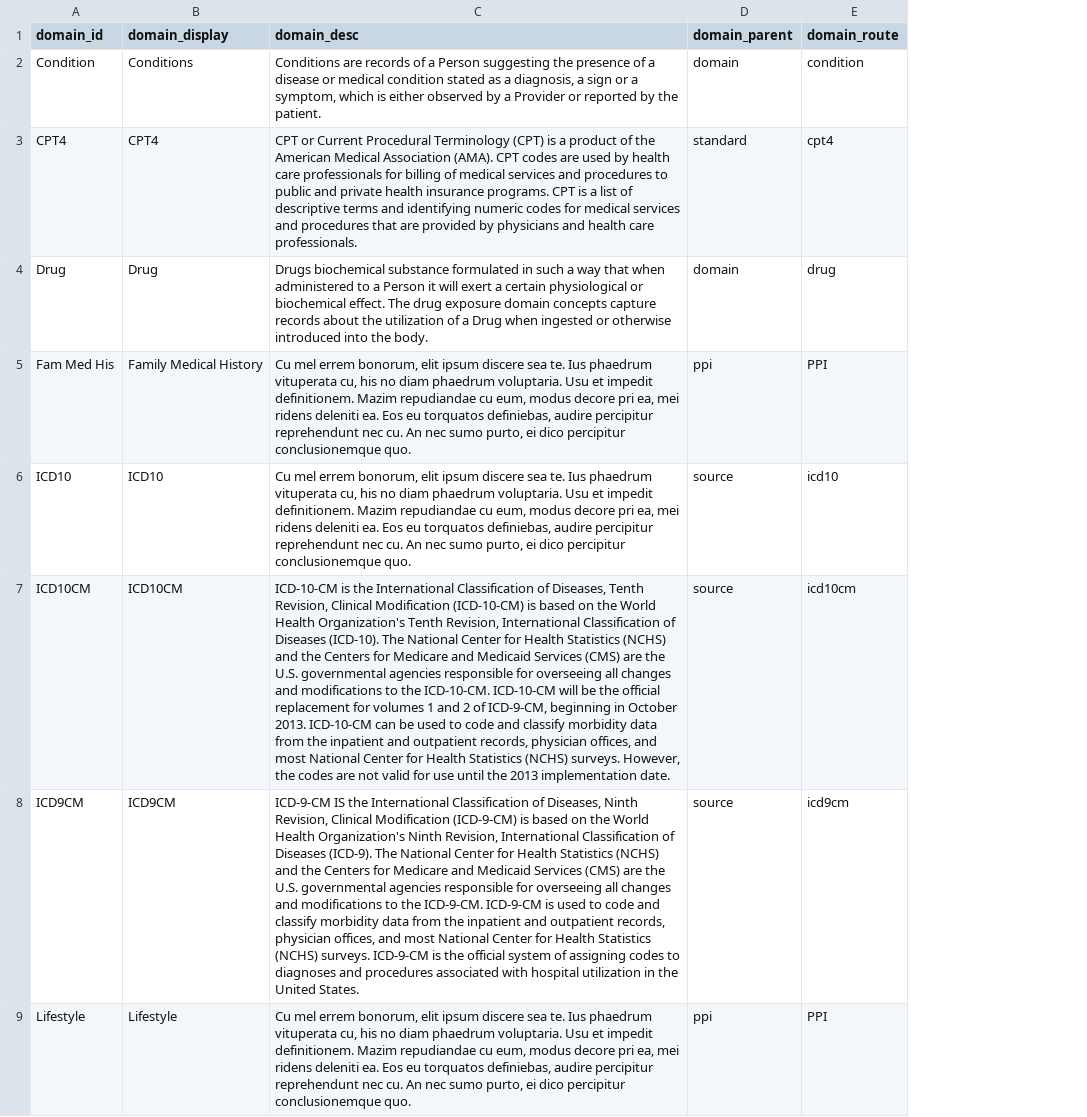
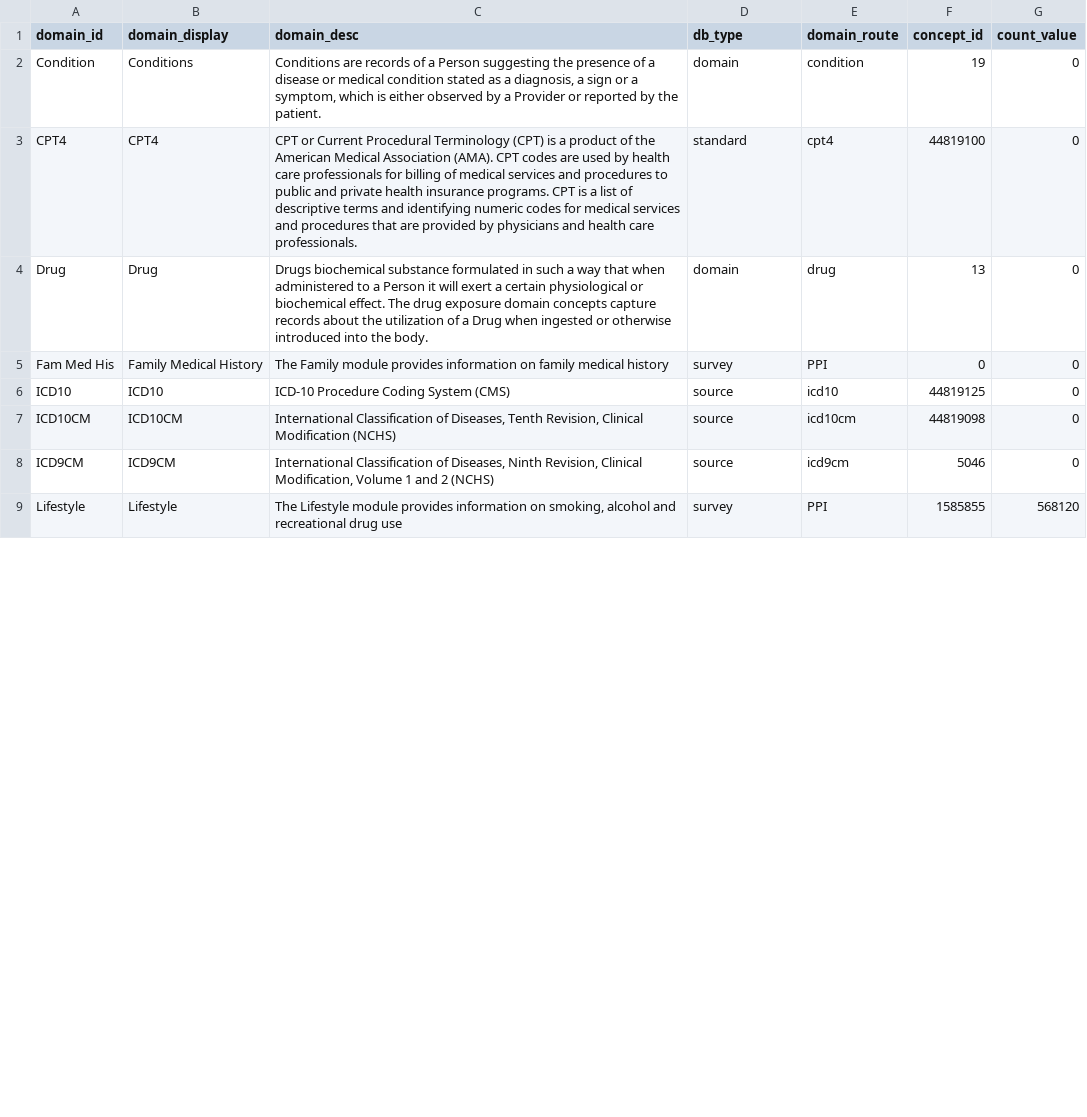
Before and after one commit to fonnesbeck/workbench, a CSV file: api/db-cdr/csv/db_domain.csv, drawn as a sheet; only a part is shown; the diff covers the shown part only; the diff names each change by its address in the sheet, - before the commit and + after, or states it on an @@ line.

Commit message:
Survey List and Achilles Query changes

```diff
--- a/api/db-cdr/csv/db_domain.csv
+++ b/api/db-cdr/csv/db_domain.csv
+column F (concept_id), rows 2-9: 19 | 44819100 | 13 | 0 | 44819125 | 44819098 | 5046 | 1585855
+column G (count_value), rows 2-9: 0 | 0 | 0 | 0 | 0 | 0 | 0 | 568120
-D1: domain_parent
+D1: db_type
-C5 (domain_desc): Cu mel errem bonorum, elit ipsum discere sea te. Ius phaedrum vituperata cu, his no diam phaedrum voluptaria. Usu et impedit definitionem. Mazim repudiandae cu eum, modus decore pri ea, mei ridens deleniti ea. Eos eu torquatos definiebas, audire percipitur reprehendunt nec cu. An nec sumo purto, ei dico percipitur conclusionemque quo.
+C5 (domain_desc): The Family module provides information on family medical history
-D5 (db_type): ppi
+D5 (db_type): survey
-C6 (domain_desc): Cu mel errem bonorum, elit ipsum discere sea te. Ius phaedrum vituperata cu, his no diam phaedrum voluptaria. Usu et impedit definitionem. Mazim repudiandae cu eum, modus decore pri ea, mei ridens deleniti ea. Eos eu torquatos definiebas, audire percipitur reprehendunt nec cu. An nec sumo purto, ei dico percipitur conclusionemque quo.
+C6 (domain_desc): ICD-10 Procedure Coding System (CMS)
-C7 (domain_desc): ICD-10-CM is the International Classification of Diseases, Tenth Revision, Clinical Modification (ICD-10-CM) is based on the World Health Organization's Tenth Revision, International Classification of Diseases (ICD-10). The National Center for Health Statistics (NCHS) and the Centers for Medicare and Medicaid Services (CMS) are the U.S. governmental agencies responsible for overseeing all changes and modifications to the ICD-10-CM. ICD-10-CM will be the official replacement for volumes 1 and 2 of ICD-9-CM, beginning in October 2013. ICD-10-CM can be used to code and classify morbidity data from the inpatient and outpatient records, physician offices, and most National Center for Health Statistics (NCHS) surveys. However, the codes are not valid for use until the 2013 implementation date.
+C7 (domain_desc): International Classification of Diseases, Tenth Revision, Clinical Modification (NCHS)
-C8 (domain_desc): ICD-9-CM IS the International Classification of Diseases, Ninth Revision, Clinical Modification (ICD-9-CM) is based on the World Health Organization's Ninth Revision, International Classification of Diseases (ICD-9). The National Center for Health Statistics (NCHS) and the Centers for Medicare and Medicaid Services (CMS) are the U.S. governmental agencies responsible for overseeing all changes and modifications to the ICD-9-CM. ICD-9-CM is used to code and classify morbidity data from the inpatient and outpatient records, physician offices, and most National Center for Health Statistics (NCHS) surveys. ICD-9-CM is the official system of assigning codes to diagnoses and procedures associated with hospital utilization in the United States.
+C8 (domain_desc): International Classification of Diseases, Ninth Revision, Clinical Modification, Volume 1 and 2 (NCHS)
-C9 (domain_desc): Cu mel errem bonorum, elit ipsum discere sea te. Ius phaedrum vituperata cu, his no diam phaedrum voluptaria. Usu et impedit definitionem. Mazim repudiandae cu eum, modus decore pri ea, mei ridens deleniti ea. Eos eu torquatos definiebas, audire percipitur reprehendunt nec cu. An nec sumo purto, ei dico percipitur conclusionemque quo.
+C9 (domain_desc): The Lifestyle module provides information on smoking, alcohol and recreational drug use
-D9 (db_type): ppi
+D9 (db_type): survey
```
Also changed, not shown: 1 added row and 6 edited cells elsewhere in this file, api/db-cdr/csv/ACHILLES_analysis.csv, api/db-cdr/generate-cdr/csv/achilles_analysis.csv, 8 other files.
